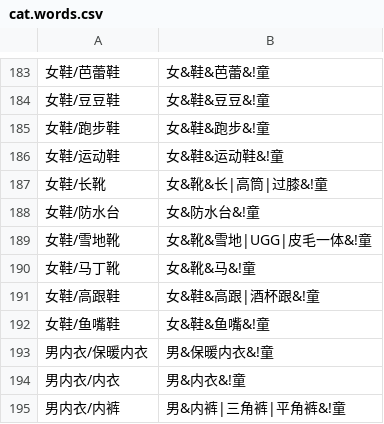
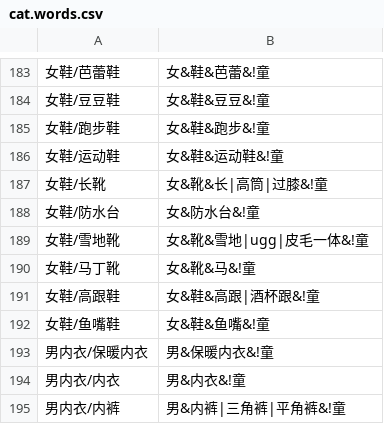
Before and after one commit to coldcolour/shoplet, a CSV file: data/cat.words.csv, drawn as a sheet; only a part is shown, gaps mark what is left out; the diff covers the shown part only.

```diff
--- a/data/cat.words.csv
+++ b/data/cat.words.csv
@@ -188,3 +188,3 @@
 女鞋/防水台,女&防水台&!童
-女鞋/雪地靴,女&靴&雪地|UGG|皮毛一体&!童
+女鞋/雪地靴,女&靴&雪地|ugg|皮毛一体&!童
 女鞋/马丁靴,女&靴&马&!童
```
Also changed, not shown: 3 added rows, 3 removed rows and 8 edited cells elsewhere in this file, 1 other file.
